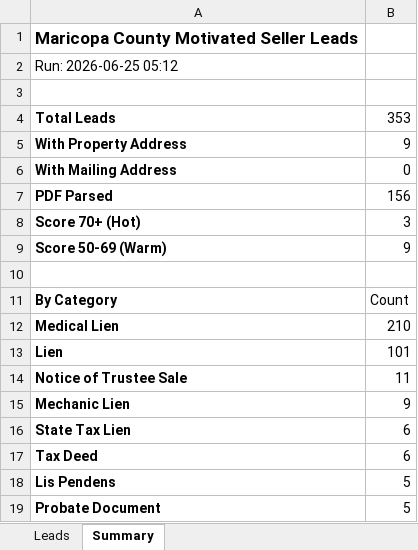
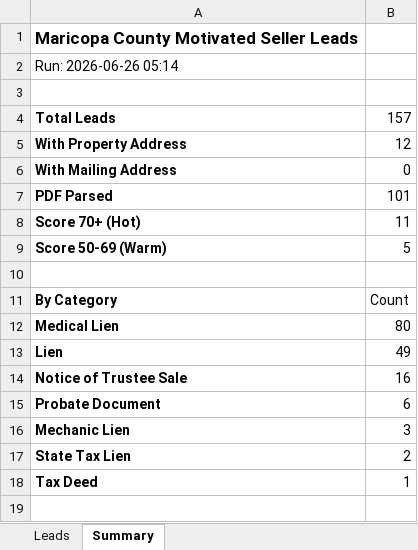
Before and after one commit to Darqsin/Four-Rings-CRM, an Excel workbook: data/leads.xlsx, sheet Summary, drawn as a sheet; values as stored, in another font and other column widths than the file's, no borders; removed rows and columns are numbered as before the commit, all else as after; the diff names each change by its address in the sheet, - before the commit and + after, or states it on an @@ line.

```diff
--- a/data/leads.xlsx (sheet Summary)
+++ b/data/leads.xlsx (sheet Summary)
-A2: Run: 2026-06-25 05:12
+A2: Run: 2026-06-26 05:14
-B4: 353
+B4: 157
-B5: 9
+B5: 12
-B7: 156
+B7: 101
-B8: 3
+B8: 11
-B9: 9
+B9: 5
-B12: 210
+B12: 80
-B13: 101
+B13: 49
-B14: 11
+B14: 16
+row 15: Probate Document | 6
-B16: 9
+B16: 3
-B17: 6
+B17: 2
-B18: 6
+B18: 1
-row 18: Lis Pendens | 5
-row 19: Probate Document | 5
```
Also changed, not shown: sheet Leads, 3 other files.
